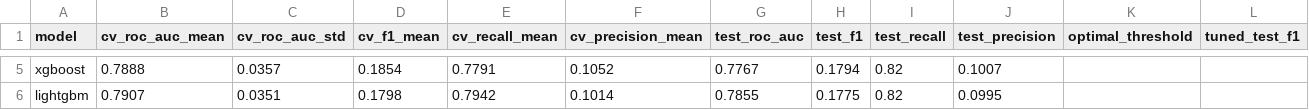
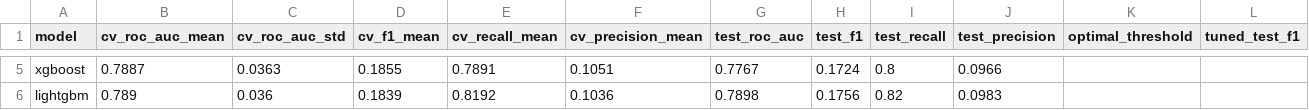
Before and after one commit to tar7nic/StrokeGuard, a CSV file: models/model_comparison.csv, drawn as a sheet; only a part is shown, gaps mark what is left out; the diff covers the shown part only; the diff names each change by its address in the sheet, - before the commit and + after, or states it on an @@ line.

```diff
--- a/models/model_comparison.csv
+++ b/models/model_comparison.csv
-B5 (cv_roc_auc_mean): 0.7888
+B5 (cv_roc_auc_mean): 0.7887
-C5 (cv_roc_auc_std): 0.0357
+C5 (cv_roc_auc_std): 0.0363
-D5 (cv_f1_mean): 0.1854
+D5 (cv_f1_mean): 0.1855
-E5 (cv_recall_mean): 0.7791
+E5 (cv_recall_mean): 0.7891
-F5 (cv_precision_mean): 0.1052
+F5 (cv_precision_mean): 0.1051
-H5 (test_f1): 0.1794
+H5 (test_f1): 0.1724
-I5 (test_recall): 0.82
+I5 (test_recall): 0.8
-J5 (test_precision): 0.1007
+J5 (test_precision): 0.0966
-B6 (cv_roc_auc_mean): 0.7907
+B6 (cv_roc_auc_mean): 0.789
-C6 (cv_roc_auc_std): 0.0351
+C6 (cv_roc_auc_std): 0.036
-D6 (cv_f1_mean): 0.1798
+D6 (cv_f1_mean): 0.1839
-E6 (cv_recall_mean): 0.7942
+E6 (cv_recall_mean): 0.8192
-F6 (cv_precision_mean): 0.1014
+F6 (cv_precision_mean): 0.1036
-G6 (test_roc_auc): 0.7855
+G6 (test_roc_auc): 0.7898
-H6 (test_f1): 0.1775
+H6 (test_f1): 0.1756
-J6 (test_precision): 0.0995
+J6 (test_precision): 0.0983
```
Also changed, not shown: 31 edited cells elsewhere in this file, models/X_test.csv, models/X_test_fe.csv, 24 other files.
